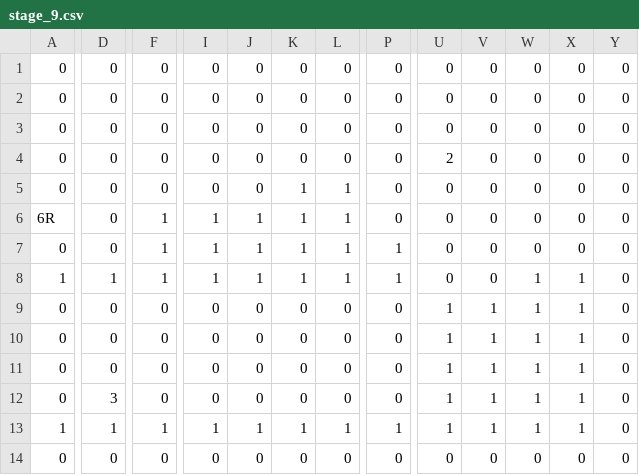
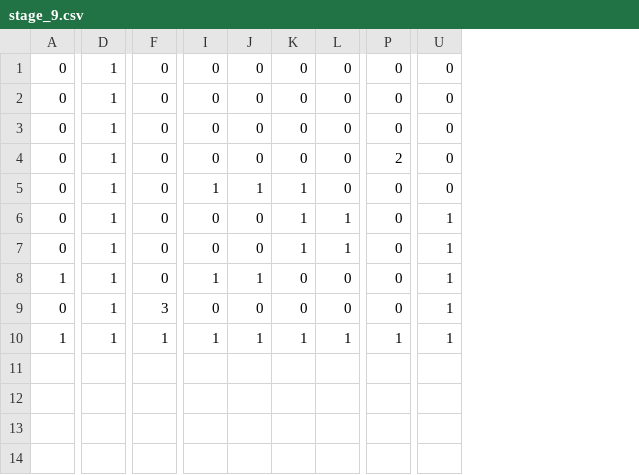
Before and after one commit to tsubasak1217/SEED_Engine, a CSV file: SEED/Resources/Stage/stage_9.csv, drawn as a sheet; only a part is shown, gaps mark what is left out; removed rows and columns are numbered as before the commit, all else as after; rows hold the shown columns only; the diff covers the shown part only; the diff names each change by its address in the sheet, - before the commit and + after, or states it on an @@ line.

Commit message:
stage0～16まで追加

```diff
--- a/SEED/Resources/Stage/stage_9.csv
+++ b/SEED/Resources/Stage/stage_9.csv
-column D, rows 1-5: all 0; rows 10-13: 0 | 0 | 3 | 1
+column D, rows 1-7: all 1; rows 9-10: 1 | 1
-column V, rows 1-5: all 0; rows 10-13: all 1
-column W, rows 1-5: all 0; rows 10-13: all 1
-column X, rows 1-5: all 0; rows 10-13: all 1
-column Y, rows 1-5: all 0; rows 10-13: all 0
-P4: 0
+P4: 2
-U4: 2
+U4: 0
-I5: 0
+I5: 1
-J5: 0
+J5: 1
-L5: 1
+L5: 0
-row 6: 6R | 0 | 1 | 1 | 1 | 1 | 1 | 0 | 0 | 0 | 0 | 0 | 0
-row 7: 0 | 0 | 1 | 1 | 1 | 1 | 1 | 1 | 0 | 0 | 0 | 0 | 0
-row 8: 1 | 1 | 1 | 1 | 1 | 1 | 1 | 1 | 0 | 0 | 1 | 1 | 0
-row 9: 0 | 0 | 0 | 0 | 0 | 0 | 0 | 0 | 1 | 1 | 1 | 1 | 0
-K6:K7: 0
+K6:K7: 1
-L6:L7: 0
+L6:L7: 1
+row 8: 1 | 1 | 0 | 1 | 1 | 0 | 0 | 0 | 1
-F9: 0
+F9: 3
-row 14: 0 | 0 | 0 | 0 | 0 | 0 | 0 | 0 | 0 | 0 | 0 | 0 | 0
```
Also changed, not shown: 4 edited cells elsewhere in this file, SEED/Resources/Stage/stage_10.csv, SEED/Resources/Stage/stage_11.csv, 15 other files.
